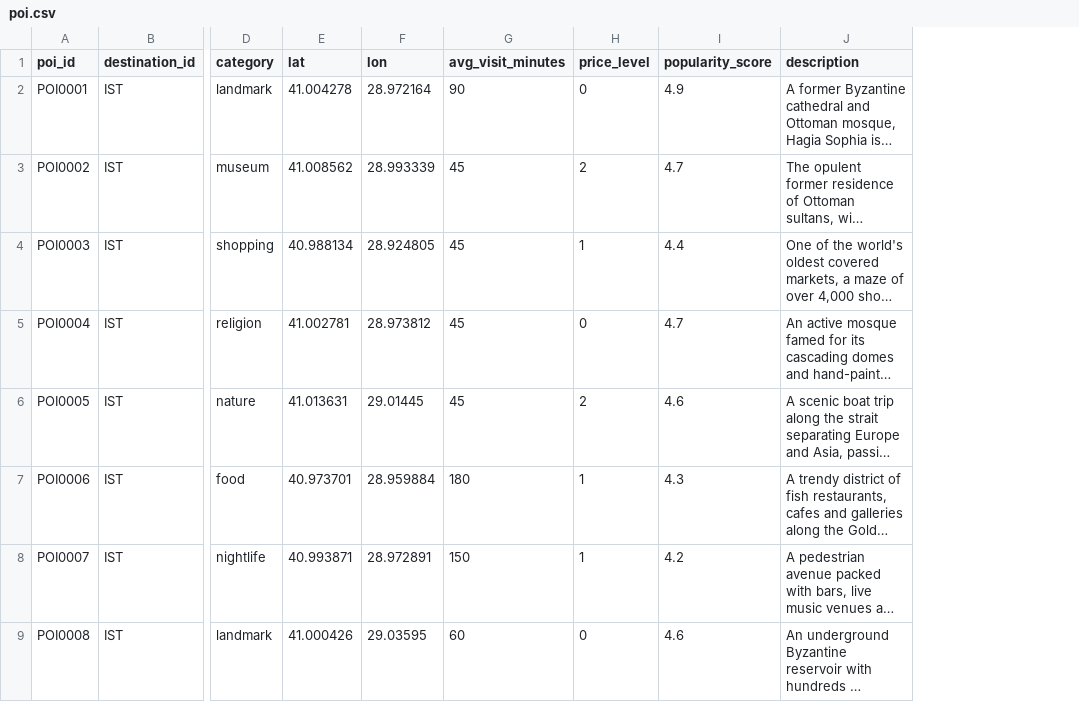
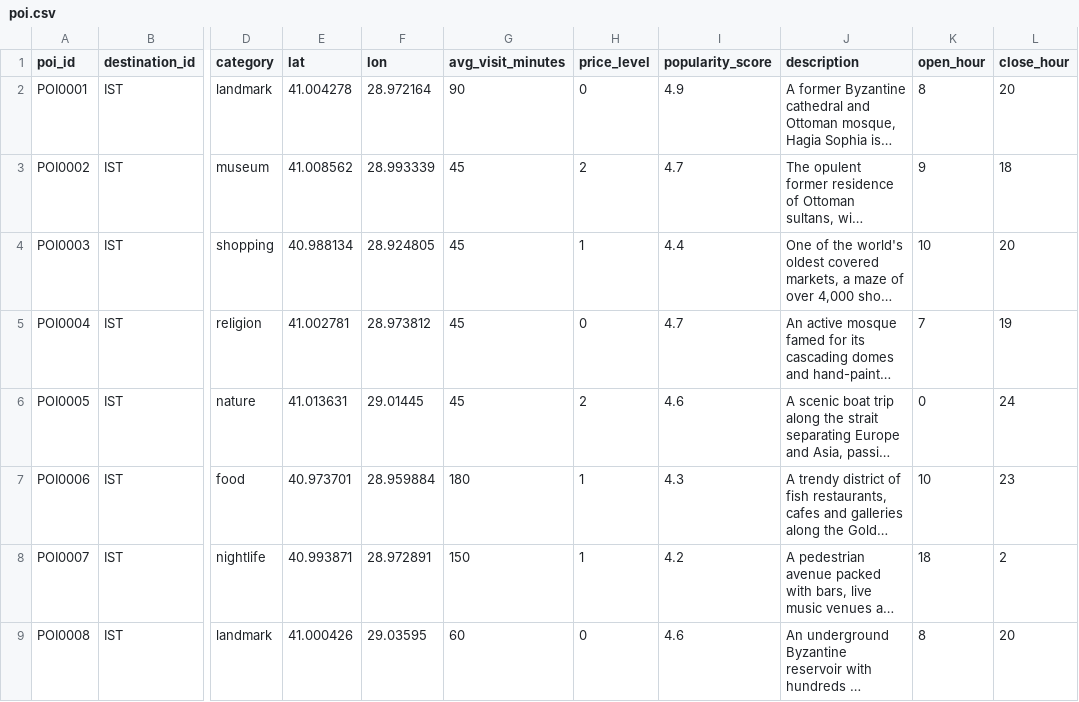
Before and after one commit to yukselburcinn-web/DA592, a CSV file: roamwise/data/poi.csv, drawn as a sheet; only a part is shown, gaps mark what is left out; long unchanged cells end in …; the diff names each change by its address in the sheet, - before the commit and + after, or states it on an @@ line.

Commit message:
Add real street routing + POI opening hours to the router (closes #8)
optimization/osrm_client.py adds an opt-in real-street-network
distance/duration client (OSRM's public foot-routing demo server, no
API key needed) as an alternative to the haversine + flat 4.5km/h
walking-speed estimate. build_multi_day_itinerary fetches one matrix
per trip (not per day) to stay under the public server's rate limit;
every caller falls back to haversine automatically if OSRM is
unreachable, verified by a mocked-fallback test rather than a live
network dependency in CI.

Every POI now carries open_hour/close_hour (data/generate_data.py,
by category) that optimize_day_route enforces: a stop reached before
opening gets a wait folded into the day's elapsed time, a stop already
closed for the day is skipped. This is a second pass over the
2-opt-optimized geographic order, not a full time-window TSP -- see
REPORT.md's updated limitations note for that scope boundary.

Threaded use_real_routing through RouterAgent, both orchestrators
(custom + LangGraph, kept in sync), and a new "Use real street
routing (OSRM)" checkbox in the Streamlit app, which also surfaces
whether real routing actually ran or silently fell back.

Regenerated data/poi.csv and data/knowledge_graph.gml (same seed=42,
only the two new columns/attrs changed -- verified coordinates are
byte-identical to the prior commit). 5 new tests (14/14 passing):
opening-hours skip, opening-hours wait, OSRM fallback, and a fake-
matrix injection proving the real-routing code path is genuinely wired
up, not just present.

```diff
--- a/roamwise/data/poi.csv
+++ b/roamwise/data/poi.csv
+column K (open_hour), rows 2-9: 8 | 9 | 10 | 7 | 0 | 10 | 18 | 8
+column L (close_hour), rows 2-9: 20 | 18 | 20 | 19 | 24 | 23 | 2 | 20
```
Also changed, not shown: 13 other files.
